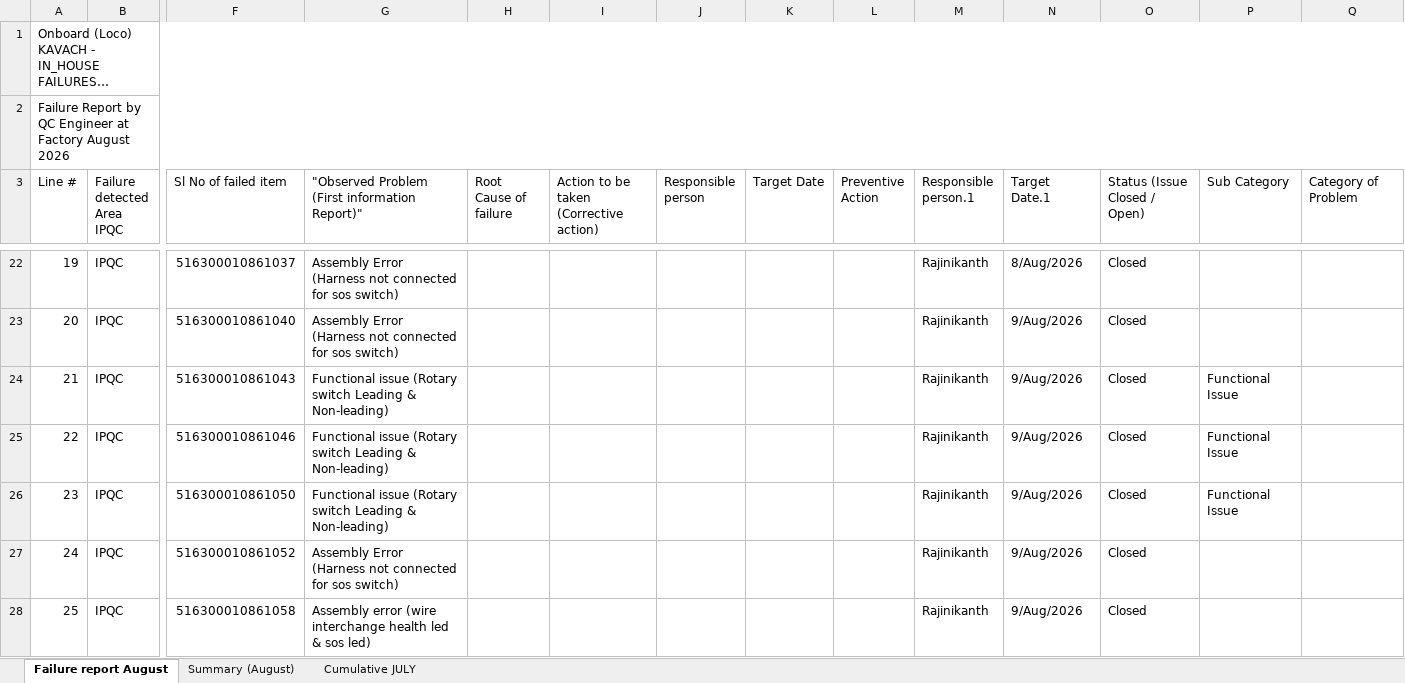
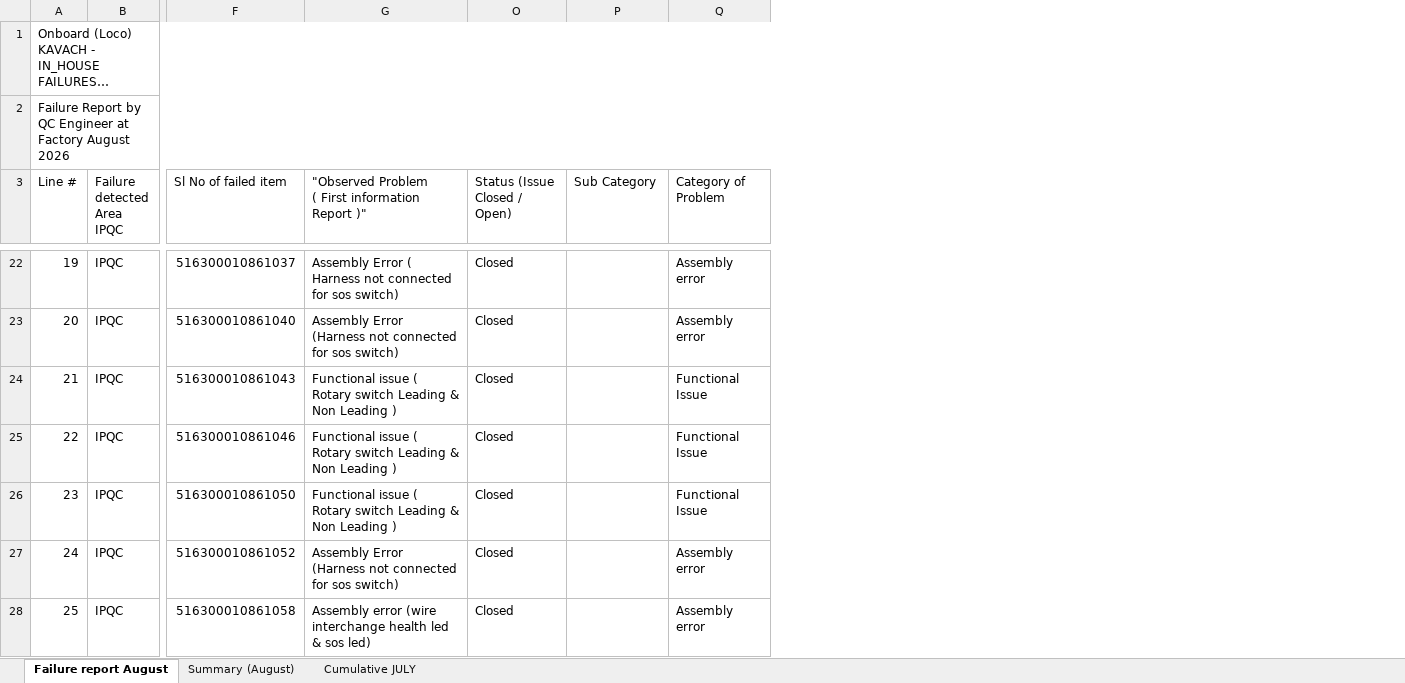
Before and after one commit to vamshi012345/tcas, an Excel workbook: August DATA 2026 Final.xlsx, sheet Failure report August, drawn as a sheet; only a part is shown, gaps mark what is left out; long unchanged cells end in …; values as stored, in another font and other column widths than the file's, no cell formats; ↵ is a line break in a cell; the diff covers the shown part only; the diff names each change by its address in the sheet, - before the commit and + after, or states it on an @@ line.

```diff
--- a/August DATA 2026 Final.xlsx (sheet Failure report August)
+++ b/August DATA 2026 Final.xlsx (sheet Failure report August)
@@ column H (Root Cause of failure) hidden, empty @@
@@ column I hidden, row 3: Action to be taken (Corrective action) @@
@@ column J (Responsible person) hidden, empty @@
@@ column K (Target Date) hidden, empty @@
@@ column L (Preventive Action) hidden, empty @@
@@ column M (Responsible person.1) hidden, rows 22-28: all Rajinikanth @@
@@ column N (Target Date.1) hidden, rows 22-28: 8/Aug/2026 | 9/Aug/2026 | 9/Aug/2026 | 9/Aug/2026 | 9/Aug/2026 | 9/Aug/2026 | 9/Aug/2026 @@
-G3: "Observed Problem ↵ (First information Report)"
+G3: "Observed Problem ↵ ( First information Report )"
-G22: Assembly Error (Harness not connected…
+G22: Assembly Error ( Harness not connected…
-Q22:Q23 (Category of Problem): (empty)
+Q22:Q23 (Category of Problem): Assembly error
-G24:G26: Functional issue (Rotary switch Leading & Non-leading)
+G24:G26: Functional issue ( Rotary switch Leading & Non Leading )
-P24:P26 (Sub Category): Functional Issue
+P24:P26 (Sub Category): (empty)
-Q24:Q26 (Category of Problem): (empty)
+Q24:Q26 (Category of Problem): Functional Issue
-Q27:Q28 (Category of Problem): (empty)
+Q27:Q28 (Category of Problem): Assembly error
```
Also changed, not shown: 1124 edited cells elsewhere in this sheet, cell formats, hidden cells, charts or pictures.
